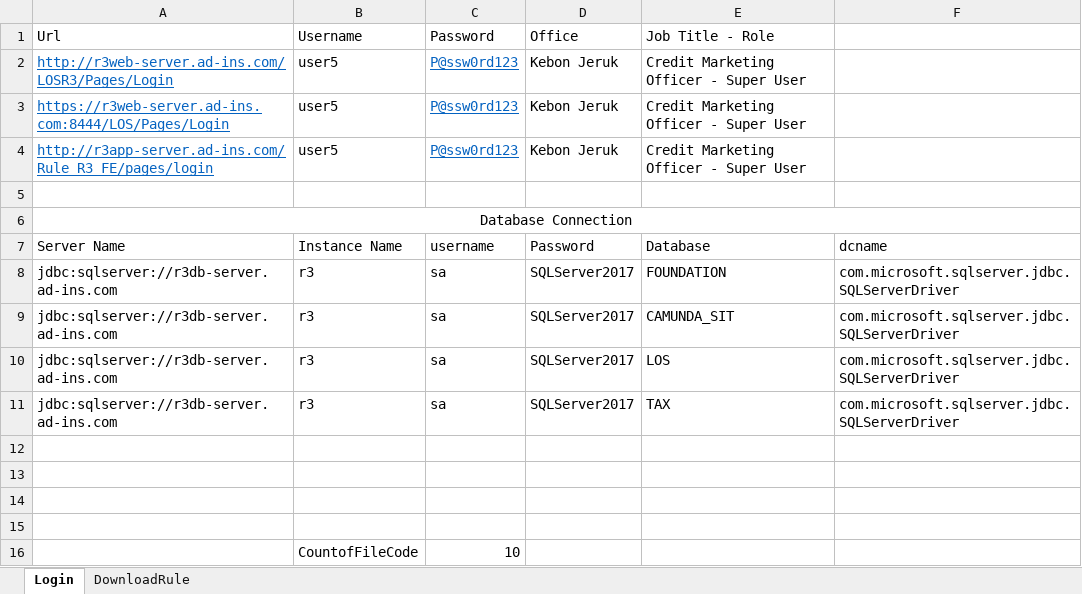
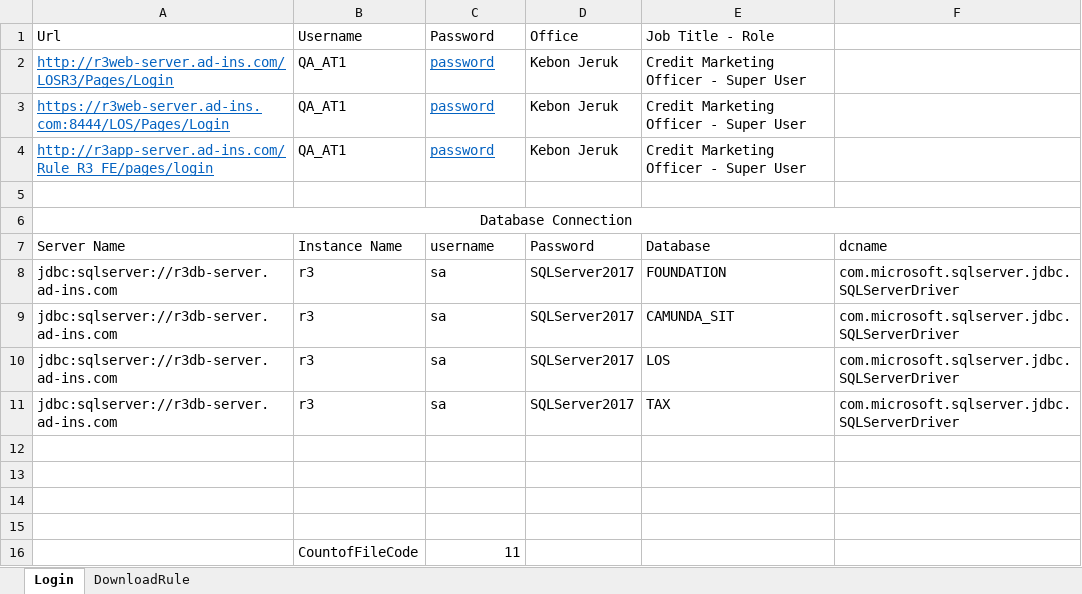
Before and after one commit to qcadins/DemoWorkflow, an Excel workbook: 1. LoginR3.xlsm, sheet Login, drawn as a sheet; values as stored, in another font and other column widths than the file's, no borders; charts and pictures not drawn; the diff names each change by its address in the sheet, - before the commit and + after, or states it on an @@ line.

Commit message:
Add files via upload

```diff
--- a/1. LoginR3.xlsm (sheet Login)
+++ b/1. LoginR3.xlsm (sheet Login)
-B2:B4: user5
+B2:B4: QA_AT1
-C2:C4: P@ssw0rd123
+C2:C4: password
-C16: 10
+C16: 11
```
Also changed, not shown: sheet DownloadRule.
